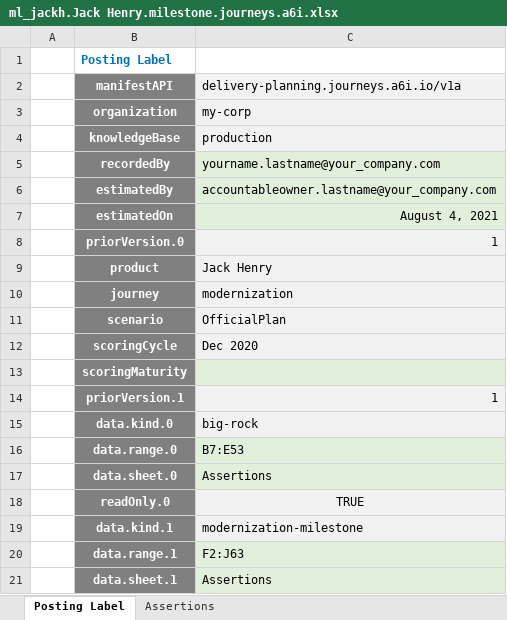
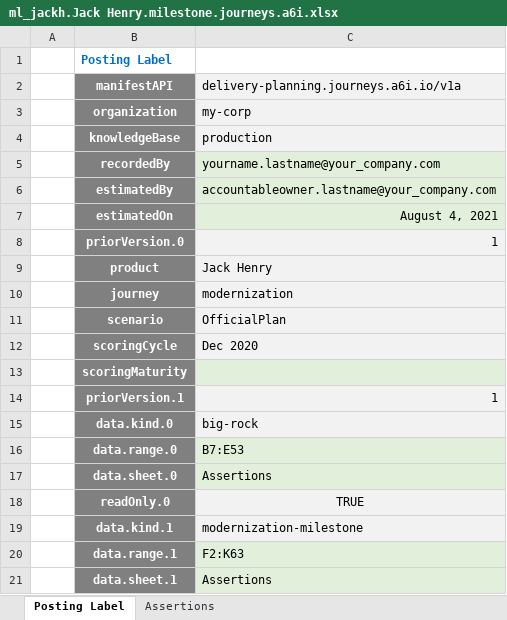
Before and after one commit to ChateauClaudia-Labs/apodeixi-testdb, an Excel workbook: input_data/2003/basic_posting_flows.milestones/ml_jackh.Jack Henry.milestone.journeys.a6i.xlsx, sheet Posting Label, drawn as a sheet; values as stored, in another font and other column widths than the file's, no borders; the diff names each change by its address in the sheet, - before the commit and + after, or states it on an @@ line.

```diff
--- a/input_data/2003/basic_posting_flows.milestones/ml_jackh.Jack Henry.milestone.journeys.a6i.xlsx (sheet Posting Label)
+++ b/input_data/2003/basic_posting_flows.milestones/ml_jackh.Jack Henry.milestone.journeys.a6i.xlsx (sheet Posting Label)
-C20: F2:J63
+C20: F2:K63
```
Also changed, not shown: sheet Assertions, 9 other files.
